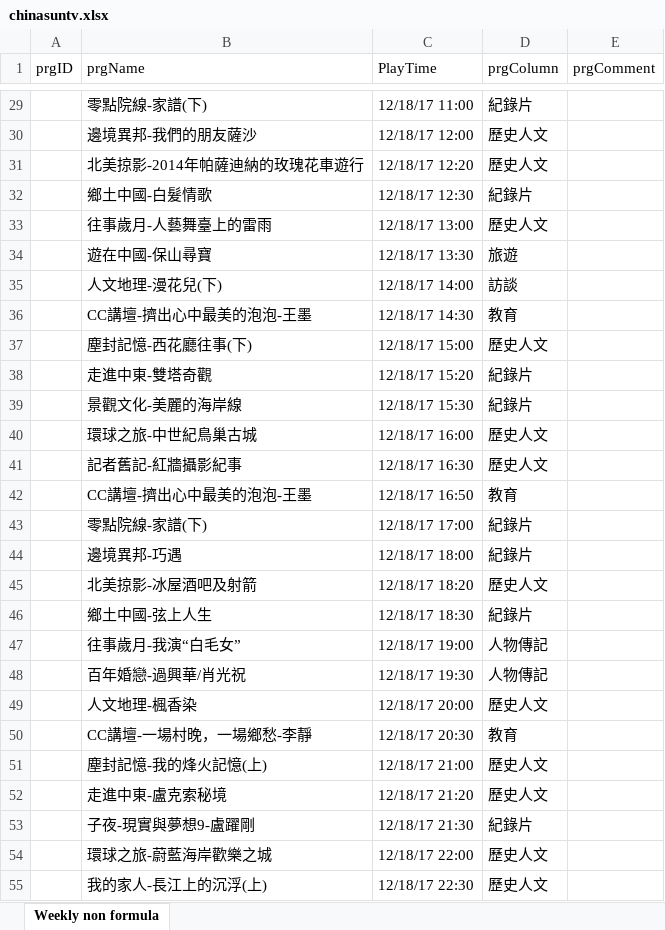
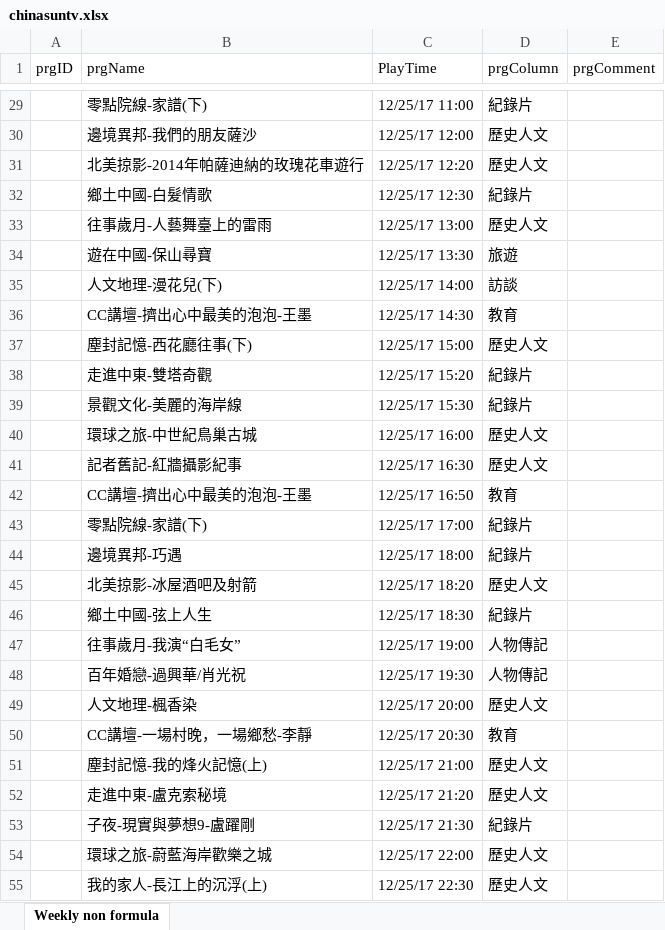
Before and after one commit to CAFECA-IO/chinasuntv.com, an Excel workbook: public/asset/chinaSuntv/chinasuntv.xlsx, sheet Weekly non formula, drawn as a sheet; only a part is shown, gaps mark what is left out; values as stored, in another font and other column widths than the file's, no borders; charts and pictures not drawn; the diff covers the shown part only; the diff names each change by its address in the sheet, - before the commit and + after, or states it on an @@ line.

```diff
--- a/public/asset/chinaSuntv/chinasuntv.xlsx (sheet Weekly non formula)
+++ b/public/asset/chinaSuntv/chinasuntv.xlsx (sheet Weekly non formula)
-C29 (PlayTime): 12/18/17 11:00
+C29 (PlayTime): 12/25/17 11:00
-C30 (PlayTime): 12/18/17 12:00
+C30 (PlayTime): 12/25/17 12:00
-C31 (PlayTime): 12/18/17 12:20
+C31 (PlayTime): 12/25/17 12:20
-C32 (PlayTime): 12/18/17 12:30
+C32 (PlayTime): 12/25/17 12:30
-C33 (PlayTime): 12/18/17 13:00
+C33 (PlayTime): 12/25/17 13:00
-C34 (PlayTime): 12/18/17 13:30
+C34 (PlayTime): 12/25/17 13:30
-C35 (PlayTime): 12/18/17 14:00
+C35 (PlayTime): 12/25/17 14:00
-C36 (PlayTime): 12/18/17 14:30
+C36 (PlayTime): 12/25/17 14:30
-C37 (PlayTime): 12/18/17 15:00
+C37 (PlayTime): 12/25/17 15:00
-C38 (PlayTime): 12/18/17 15:20
+C38 (PlayTime): 12/25/17 15:20
-C39 (PlayTime): 12/18/17 15:30
+C39 (PlayTime): 12/25/17 15:30
-C40 (PlayTime): 12/18/17 16:00
+C40 (PlayTime): 12/25/17 16:00
-C41 (PlayTime): 12/18/17 16:30
+C41 (PlayTime): 12/25/17 16:30
-C42 (PlayTime): 12/18/17 16:50
+C42 (PlayTime): 12/25/17 16:50
-C43 (PlayTime): 12/18/17 17:00
+C43 (PlayTime): 12/25/17 17:00
-C44 (PlayTime): 12/18/17 18:00
+C44 (PlayTime): 12/25/17 18:00
-C45 (PlayTime): 12/18/17 18:20
+C45 (PlayTime): 12/25/17 18:20
-C46 (PlayTime): 12/18/17 18:30
+C46 (PlayTime): 12/25/17 18:30
-C47 (PlayTime): 12/18/17 19:00
+C47 (PlayTime): 12/25/17 19:00
-C48 (PlayTime): 12/18/17 19:30
+C48 (PlayTime): 12/25/17 19:30
-C49 (PlayTime): 12/18/17 20:00
+C49 (PlayTime): 12/25/17 20:00
-C50 (PlayTime): 12/18/17 20:30
+C50 (PlayTime): 12/25/17 20:30
-C51 (PlayTime): 12/18/17 21:00
+C51 (PlayTime): 12/25/17 21:00
-C52 (PlayTime): 12/18/17 21:20
+C52 (PlayTime): 12/25/17 21:20
-C53 (PlayTime): 12/18/17 21:30
+C53 (PlayTime): 12/25/17 21:30
-C54 (PlayTime): 12/18/17 22:00
+C54 (PlayTime): 12/25/17 22:00
-C55 (PlayTime): 12/18/17 22:30
+C55 (PlayTime): 12/25/17 22:30
```
Also changed, not shown: 365 edited cells elsewhere in this sheet, 11 other files.
